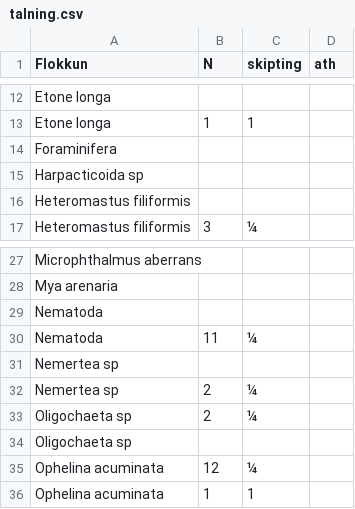
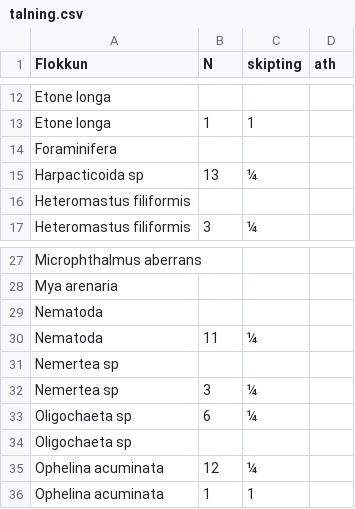
Before and after one commit to harkanatta/botndyr, a CSV file: Kolgr2016/E3C/talning.csv, drawn as a sheet; only a part is shown, gaps mark what is left out.

Commit message:
talning

```diff
--- a/Kolgr2016/E3C/talning.csv
+++ b/Kolgr2016/E3C/talning.csv
@@ -14,3 +14,3 @@ Etone longa,1,1,
 Foraminifera,,,
-Harpacticoida sp,,,
+Harpacticoida sp,13,¼,
 Heteromastus filiformis,,,
@@ -31,4 +31,4 @@ Nematoda,11,¼,
 Nemertea sp,,,
-Nemertea sp,2,¼,
-Oligochaeta sp,2,¼,
+Nemertea sp,3,¼,
+Oligochaeta sp,6,¼,
 Oligochaeta sp,,,
```
Also changed, not shown: 1 other file.
